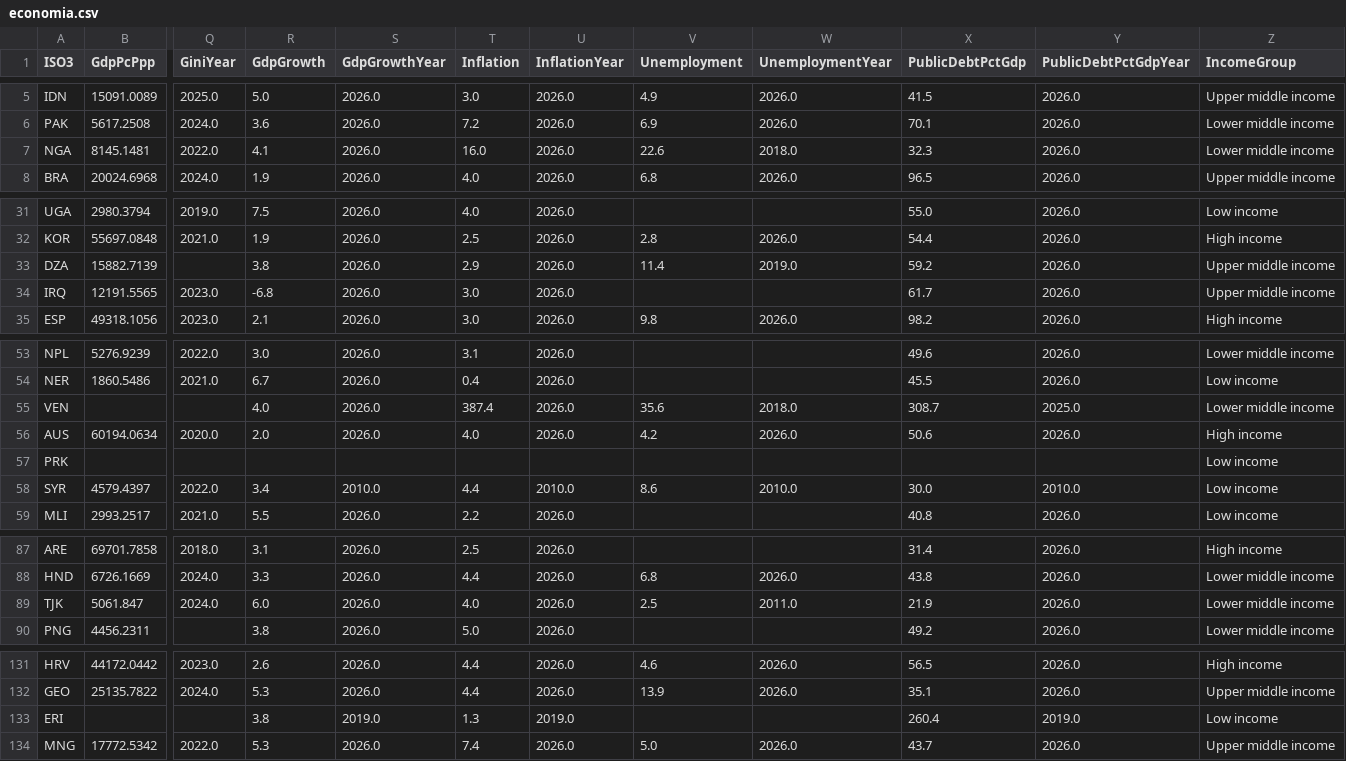
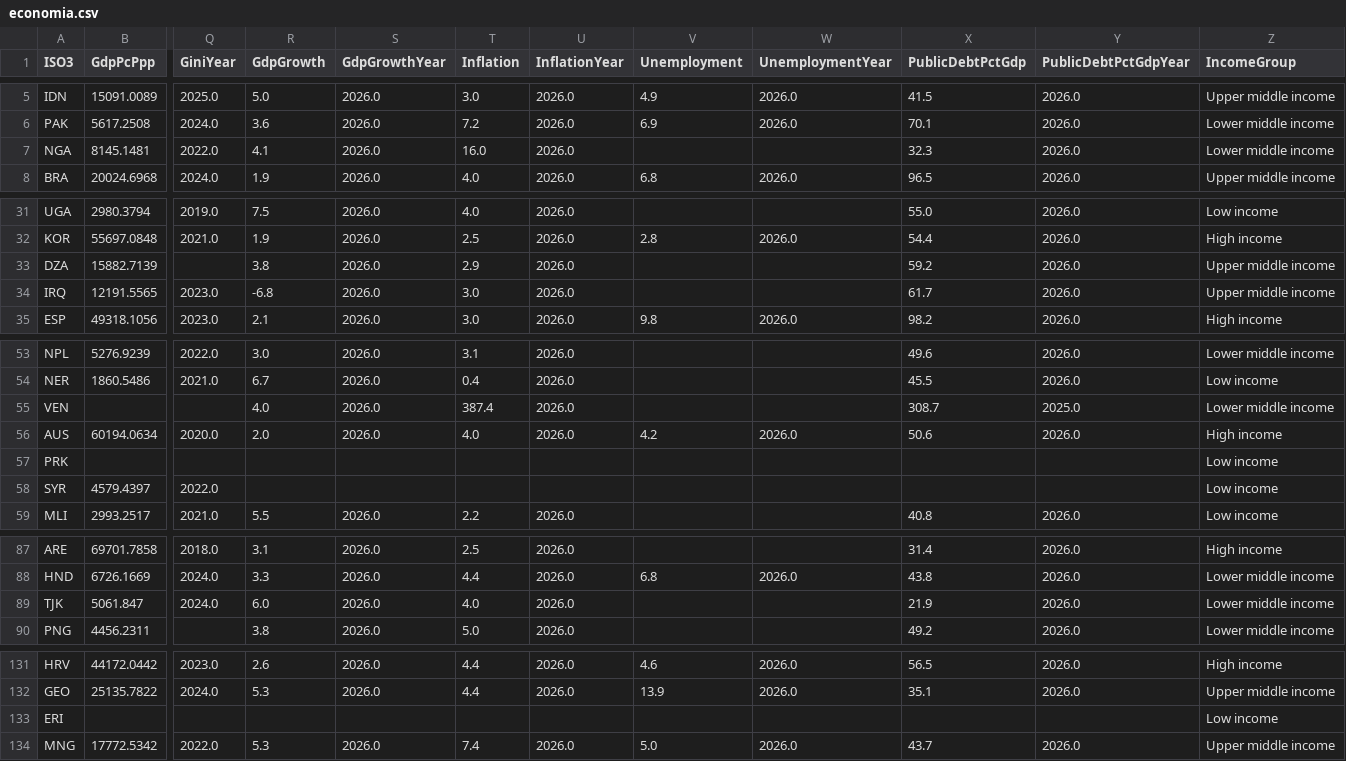
Before and after one commit to pabloguerrerocr/portfolio-data-analytics, a CSV file: poblacion-mundial/datos/economia.csv, drawn as a sheet; only a part is shown, gaps mark what is left out; the diff covers the shown part only; the diff names each change by its address in the sheet, - before the commit and + after, or states it on an @@ line.

```diff
--- a/poblacion-mundial/datos/economia.csv
+++ b/poblacion-mundial/datos/economia.csv
-V7 (Unemployment): 22.6
+V7 (Unemployment): (empty)
-W7 (UnemploymentYear): 2018.0
+W7 (UnemploymentYear): (empty)
-V33 (Unemployment): 11.4
+V33 (Unemployment): (empty)
-W33 (UnemploymentYear): 2019.0
+W33 (UnemploymentYear): (empty)
-V55 (Unemployment): 35.6
+V55 (Unemployment): (empty)
-W55 (UnemploymentYear): 2018.0
+W55 (UnemploymentYear): (empty)
-R58 (GdpGrowth): 3.4
+R58 (GdpGrowth): (empty)
-S58 (GdpGrowthYear): 2010.0
+S58 (GdpGrowthYear): (empty)
-T58 (Inflation): 4.4
+T58 (Inflation): (empty)
-U58 (InflationYear): 2010.0
+U58 (InflationYear): (empty)
-V58 (Unemployment): 8.6
+V58 (Unemployment): (empty)
-W58 (UnemploymentYear): 2010.0
+W58 (UnemploymentYear): (empty)
-X58 (PublicDebtPctGdp): 30.0
+X58 (PublicDebtPctGdp): (empty)
-Y58 (PublicDebtPctGdpYear): 2010.0
+Y58 (PublicDebtPctGdpYear): (empty)
-V89 (Unemployment): 2.5
+V89 (Unemployment): (empty)
-W89 (UnemploymentYear): 2011.0
+W89 (UnemploymentYear): (empty)
-R133 (GdpGrowth): 3.8
+R133 (GdpGrowth): (empty)
-S133 (GdpGrowthYear): 2019.0
+S133 (GdpGrowthYear): (empty)
-T133 (Inflation): 1.3
+T133 (Inflation): (empty)
-U133 (InflationYear): 2019.0
+U133 (InflationYear): (empty)
-X133 (PublicDebtPctGdp): 260.4
+X133 (PublicDebtPctGdp): (empty)
-Y133 (PublicDebtPctGdpYear): 2019.0
+Y133 (PublicDebtPctGdpYear): (empty)
```
Also changed, not shown: 6 edited cells elsewhere in this file.
